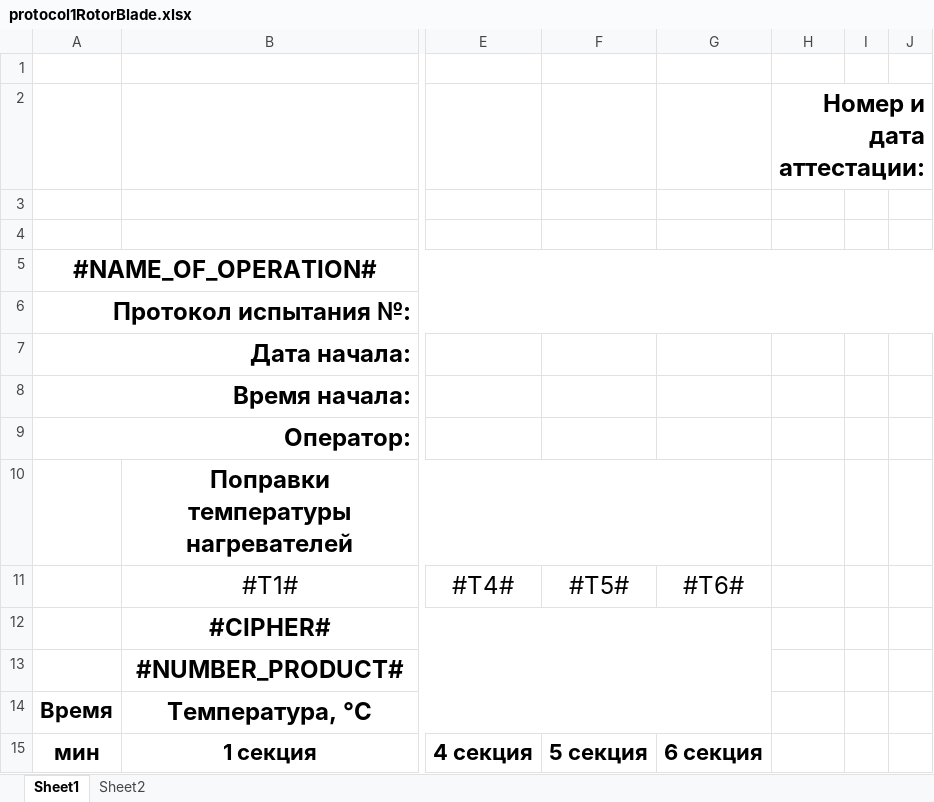
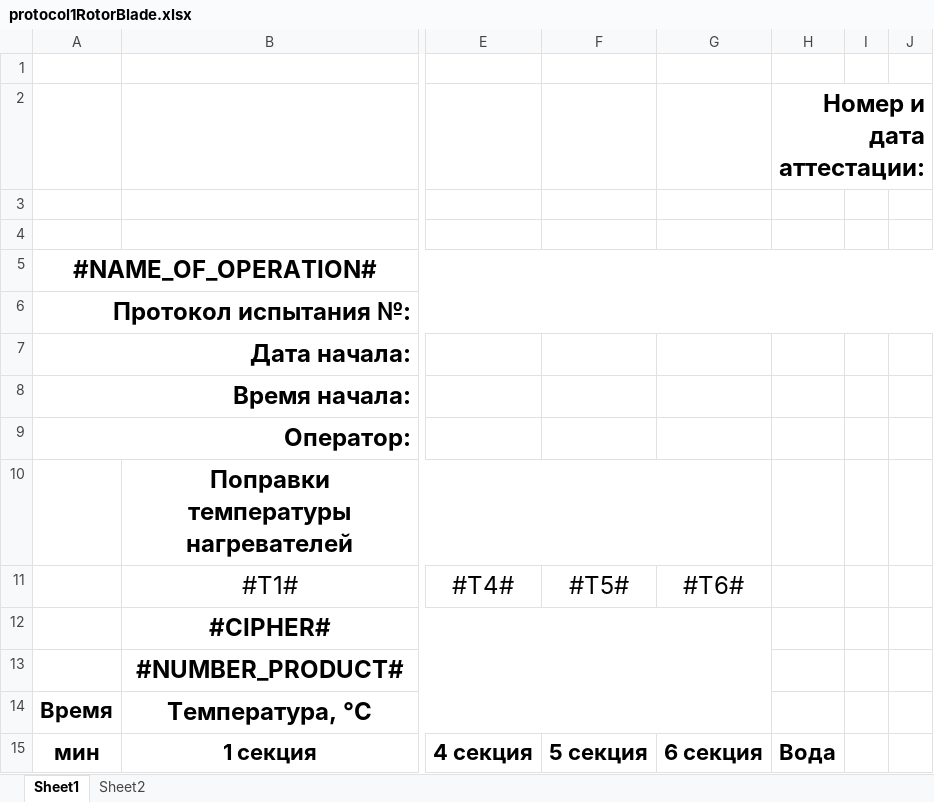
Before and after one commit to meepo161/pos-vanna, an Excel workbook: src/main/resources/ru/avem/posvanna/app/protocol1RotorBlade.xlsx, sheet Sheet1, drawn as a sheet; only a part is shown, gaps mark what is left out; values as stored, in another font and other column widths than the file's, no borders; charts and pictures not drawn; the diff names each change by its address in the sheet, - before the commit and + after, or states it on an @@ line.

```diff
--- a/src/main/resources/ru/avem/posvanna/app/protocol1RotorBlade.xlsx (sheet Sheet1)
+++ b/src/main/resources/ru/avem/posvanna/app/protocol1RotorBlade.xlsx (sheet Sheet1)
-H15: (empty)
+H15: Вода
```
Also changed, not shown: sheet Sheet2, charts or pictures, src/main/resources/ru/avem/posvanna/app/protocol.xlsx, 5 other files.
